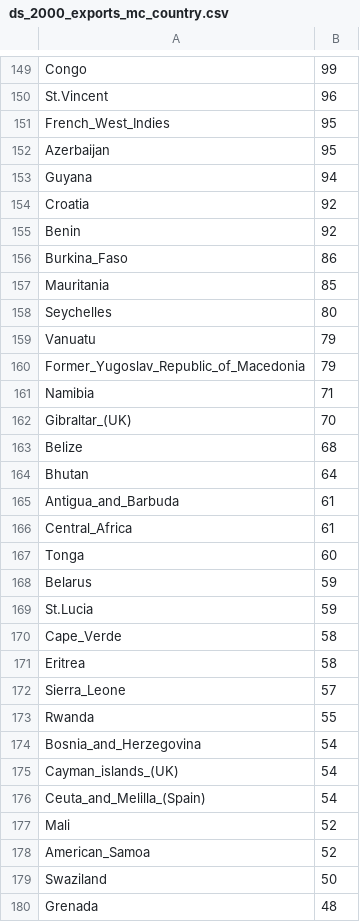
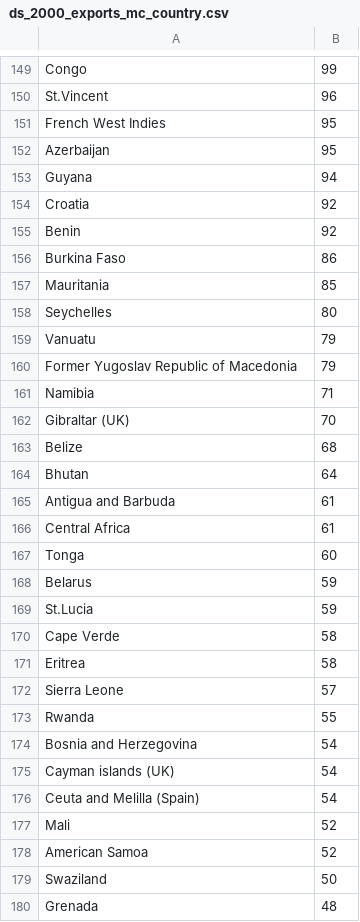
Before and after one commit to Sallaa/Vis-Japanese-Exports, a CSV file: dataset/ds_2000_exports_mc_country.csv, drawn as a sheet; only a part is shown, gaps mark what is left out; the diff covers the shown part only.

```diff
--- a/dataset/ds_2000_exports_mc_country.csv
+++ b/dataset/ds_2000_exports_mc_country.csv
@@ -150,3 +150,3 @@ Congo,99
 St.Vincent,96
-French_West_Indies,95
+French West Indies,95
 Azerbaijan,95
@@ -155,3 +155,3 @@ Croatia,92
 Benin,92
-Burkina_Faso,86
+Burkina Faso,86
 Mauritania,85
@@ -159,9 +159,9 @@ Seychelles,80
 Vanuatu,79
-Former_Yugoslav_Republic_of_Macedonia,79
+Former Yugoslav Republic of Macedonia,79
 Namibia,71
-Gibraltar_(UK),70
+Gibraltar (UK),70
 Belize,68
 Bhutan,64
-Antigua_and_Barbuda,61
-Central_Africa,61
+Antigua and Barbuda,61
+Central Africa,61
 Tonga,60
@@ -169,11 +169,11 @@ Belarus,59
 St.Lucia,59
-Cape_Verde,58
+Cape Verde,58
 Eritrea,58
-Sierra_Leone,57
+Sierra Leone,57
 Rwanda,55
-Bosnia_and_Herzegovina,54
-Cayman_islands_(UK),54
-Ceuta_and_Melilla_(Spain),54
+Bosnia and Herzegovina,54
+Cayman islands (UK),54
+Ceuta and Melilla (Spain),54
 Mali,52
-American_Samoa,52
+American Samoa,52
 Swaziland,50
```
Also changed, not shown: 1 added row, 1 removed row and 48 edited cells elsewhere in this file, dataset/ds_2015_exports_mc_country.csv.
